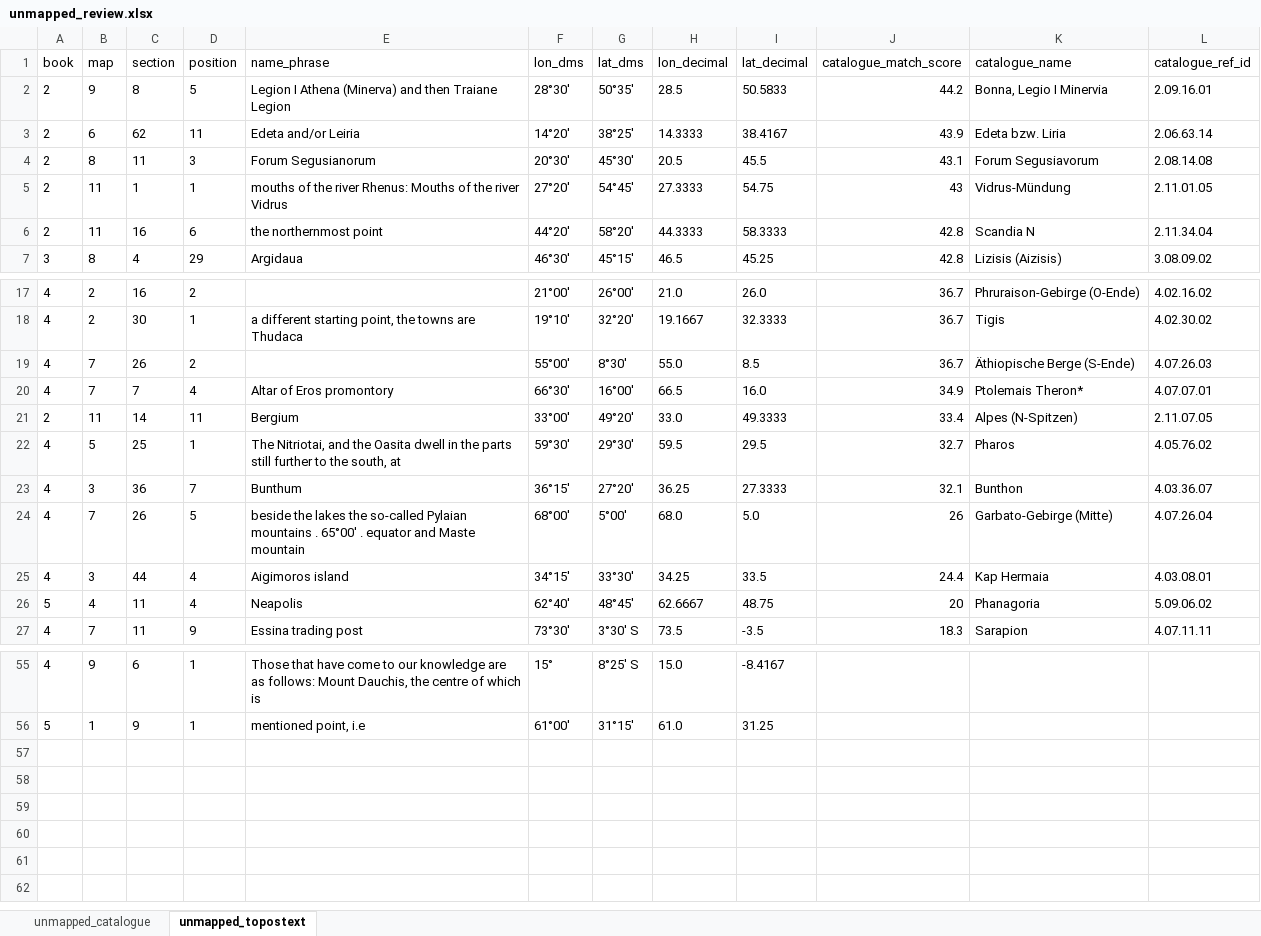
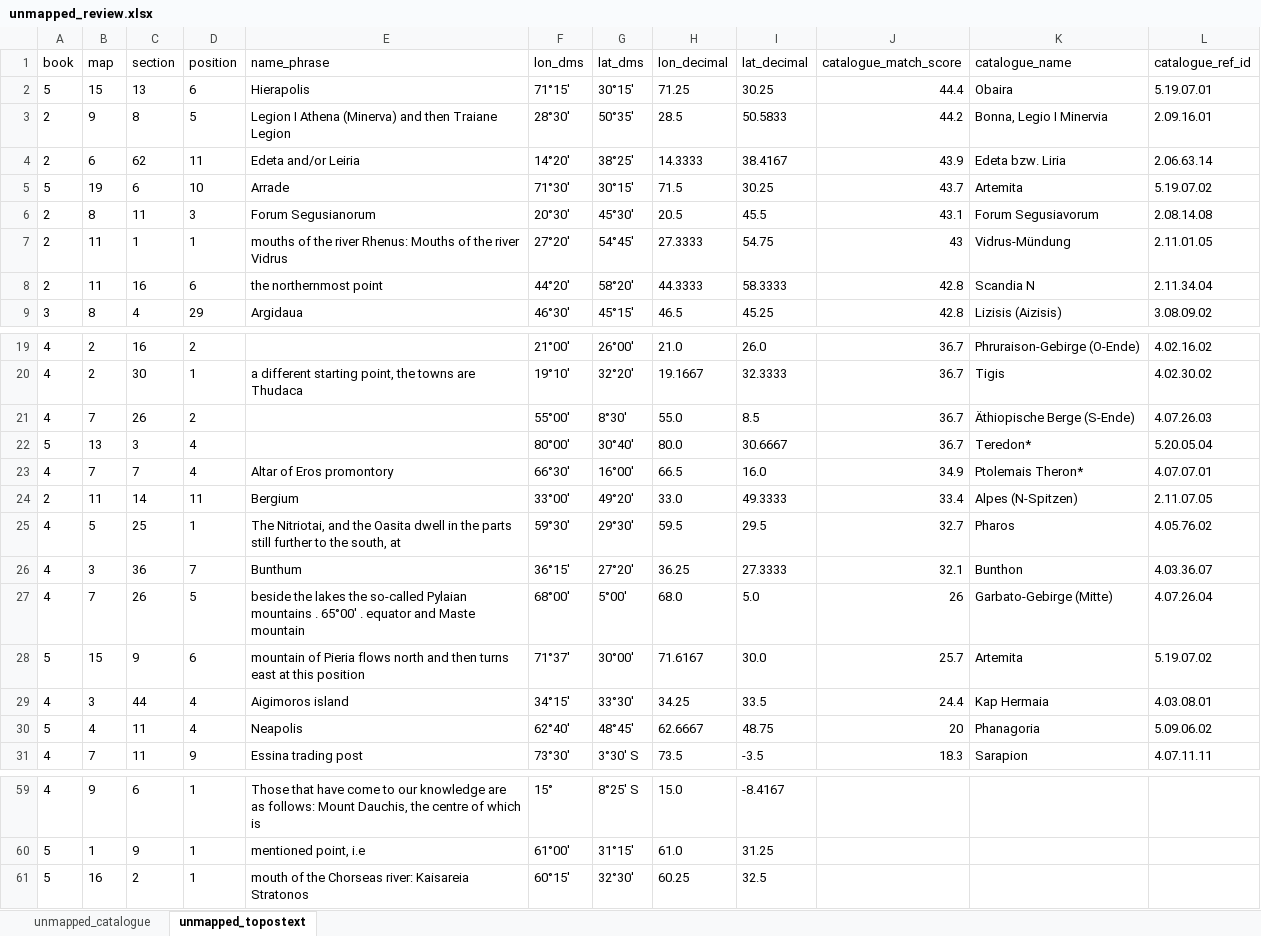
Before and after one commit to madsvoge/cartographic-multi-route-layout, an Excel workbook: ptolemy_geographica/topostext/unmapped_review.xlsx, sheet unmapped_topostext, drawn as a sheet; only a part is shown, gaps mark what is left out; values as stored, in another font and other column widths than the file's, no borders; the diff names each change by its address in the sheet, - before the commit and + after, or states it on an @@ line.

```diff
--- a/ptolemy_geographica/topostext/unmapped_review.xlsx (sheet unmapped_topostext)
+++ b/ptolemy_geographica/topostext/unmapped_review.xlsx (sheet unmapped_topostext)
+row 2: 5 | 15 | 13 | 6 | Hierapolis | 71°15' | 30°15' | 71.25 | 30.25 | 44.4 | Obaira | 5.19.07.01
+row 5: 5 | 19 | 6 | 10 | Arrade | 71°30' | 30°15' | 71.5 | 30.25 | 43.7 | Artemita | 5.19.07.02
+row 22: 5 | 13 | 3 | 4 |  | 80°00' | 30°40' | 80.0 | 30.6667 | 36.7 | Teredon* | 5.20.05.04
+row 28: 5 | 15 | 9 | 6 | mountain of Pieria flows north and then turns east at this position | 71°37' | 30°00' | 71.6167 | 30.0 | 25.7 | Artemita | 5.19.07.02
+row 61: 5 | 16 | 2 | 1 | mouth of the Chorseas river: Kaisareia Stratonos | 60°15' | 32°30' | 60.25 | 32.5
```
Also changed, not shown: sheet unmapped_catalogue, 10 other files.
